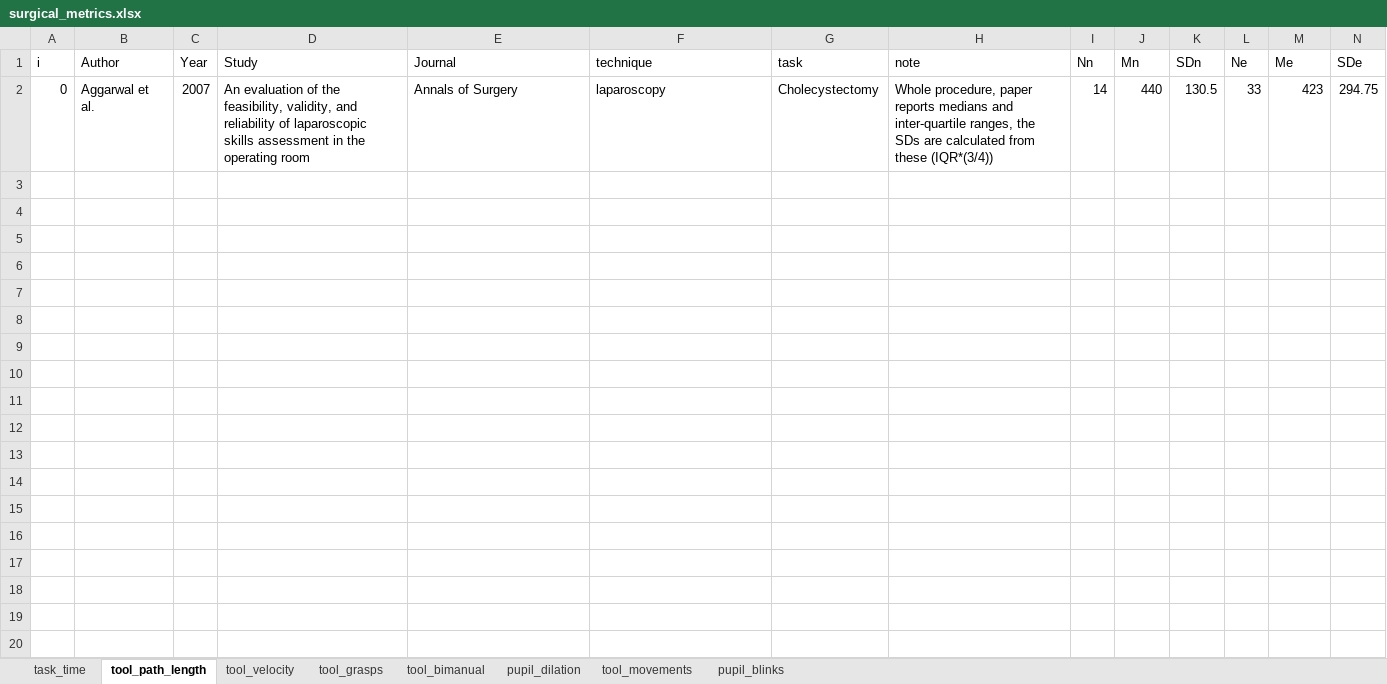
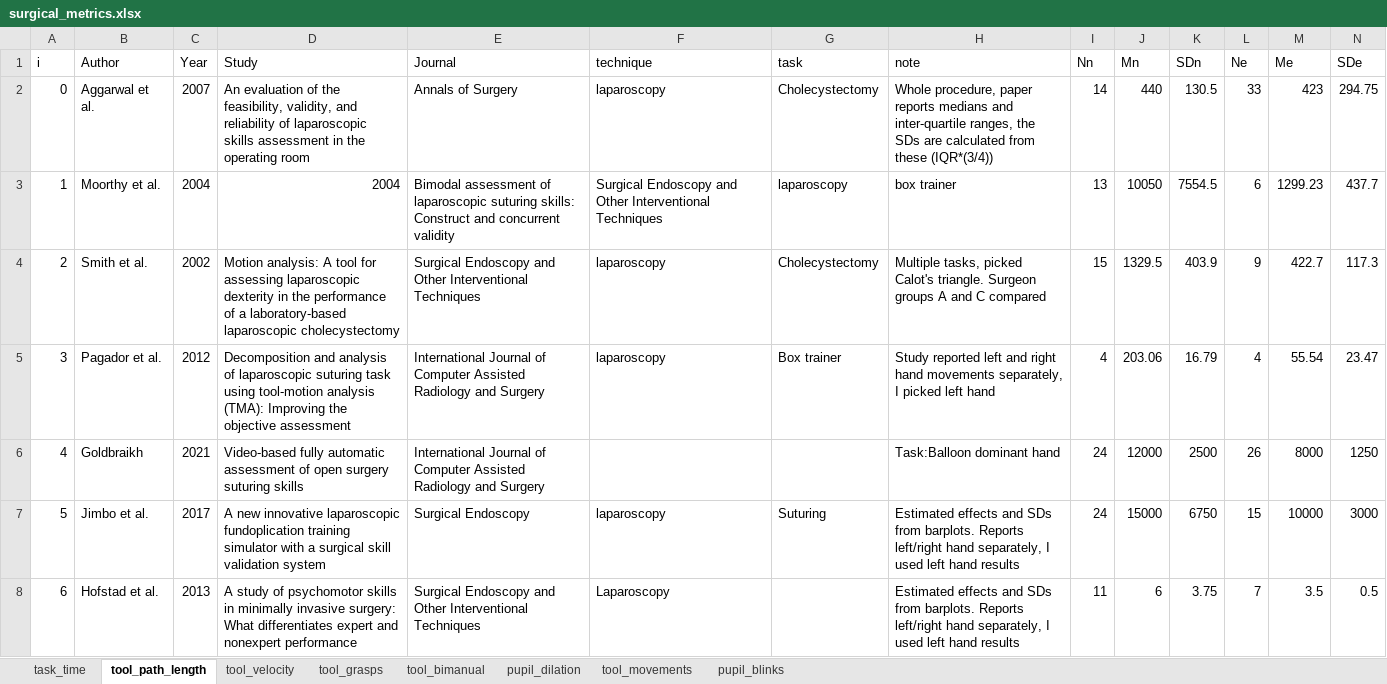
Before and after one commit to jpkos/surg-meta, an Excel workbook: data/surgical_metrics.xlsx, sheet tool_path_length, drawn as a sheet; only a part is shown; values as stored, in another font and other column widths than the file's, no borders; rows hold the shown columns only; the diff names each change by its address in the sheet, - before the commit and + after, or states it on an @@ line.

Commit message:
Added tool path length analysis

```diff
--- a/data/surgical_metrics.xlsx (sheet tool_path_length)
+++ b/data/surgical_metrics.xlsx (sheet tool_path_length)
+row 3: 1 | Moorthy et al. | 2004 | 2004 | Bimodal assessment of laparoscopic suturing skills: Construct and concurrent validity | Surgical Endoscopy and Other Interventional Techniques | laparoscopy | box trainer | 13 | 10050 | 7554.5 | 6 | 1299.23 | 437.7
+row 4: 2 | Smith et al. | 2002 | Motion analysis: A tool for assessing laparoscopic dexterity in the performance of a laboratory-based laparoscopic cholecystectomy | Surgical Endoscopy and Other Interventional Techniques | laparoscopy | Cholecystectomy | Multiple tasks, picked Calot's triangle. Surgeon groups A and C compared | 15 | 1329.5 | 403.9 | 9 | 422.7 | 117.3
+row 5: 3 | Pagador et al. | 2012 | Decomposition and analysis of laparoscopic suturing task using tool-motion analysis (TMA): Improving the objective assessment | International Journal of Computer Assisted Radiology and Surgery | laparoscopy | Box trainer | Study reported left and right hand movements separately, I picked left hand | 4 | 203.06 | 16.79 | 4 | 55.54 | 23.47
+row 6: 4 | Goldbraikh | 2021 | Video-based fully automatic assessment of open surgery suturing skills | International Journal of Computer Assisted Radiology and Surgery |  |  | Task:Balloon dominant hand | 24 | 12000 | 2500 | 26 | 8000 | 1250
+row 7: 5 | Jimbo et al. | 2017 | A new innovative laparoscopic fundoplication training simulator with a surgical skill validation system | Surgical Endoscopy | laparoscopy | Suturing | Estimated effects and SDs from barplots. Reports left/right hand separately, I used left hand results | 24 | 15000 | 6750 | 15 | 10000 | 3000
+row 8: 6 | Hofstad et al. | 2013 | A study of psychomotor skills in minimally invasive surgery: What differentiates expert and nonexpert performance | Surgical Endoscopy and Other Interventional Techniques | Laparoscopy |  | Estimated effects and SDs from barplots. Reports left/right hand separately, I used left hand results | 11 | 6 | 3.75 | 7 | 3.5 | 0.5
```
Also changed, not shown: sheet tool_movements, sheet task_time, 4 other files.
